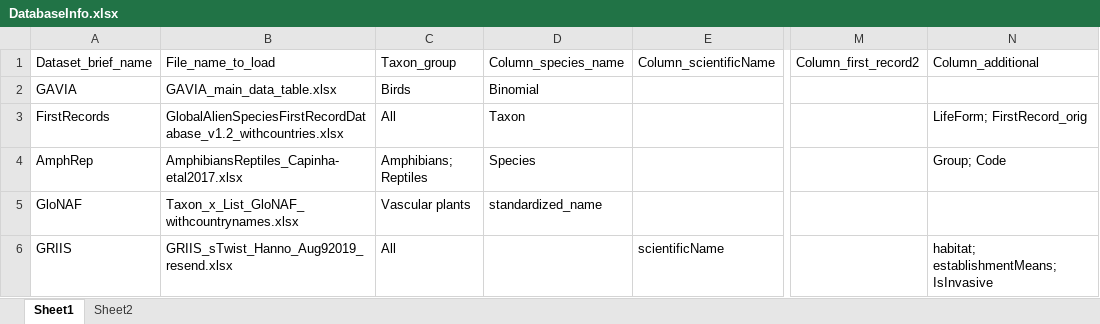
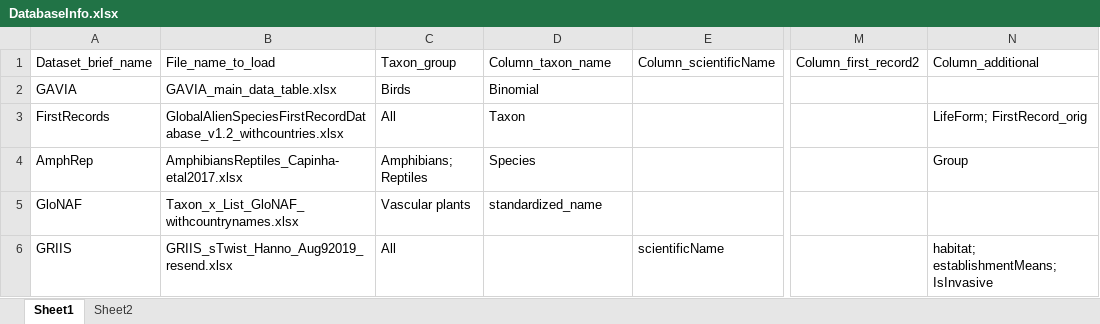
Before and after one commit to hseebens/sTwist, an Excel workbook: Config/DatabaseInfo.xlsx, sheet Sheet1, drawn as a sheet; only a part is shown, gaps mark what is left out; values as stored, in another font and other column widths than the file's, no borders; the diff names each change by its address in the sheet, - before the commit and + after, or states it on an @@ line.

Commit message:
Allow sub-species levels; minor modifications

```diff
--- a/Config/DatabaseInfo.xlsx (sheet Sheet1)
+++ b/Config/DatabaseInfo.xlsx (sheet Sheet1)
-D1: Column_species_name
+D1: Column_taxon_name
-N4: Group; Code
+N4: Group
```
Also changed, not shown: 11 other files.
